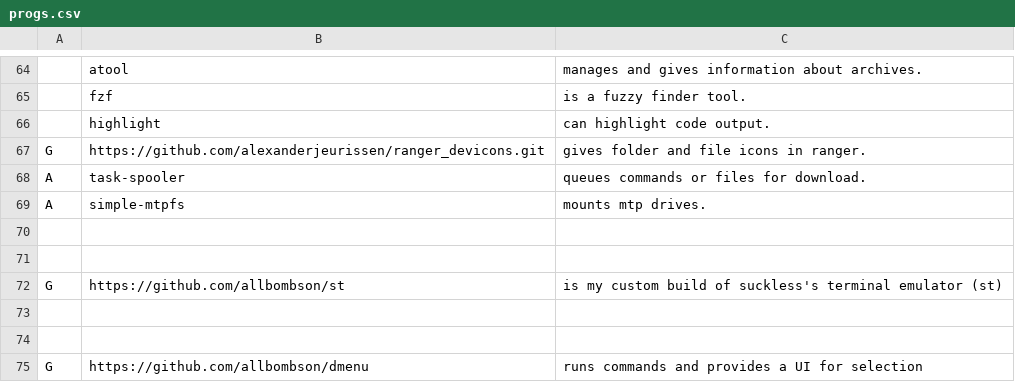
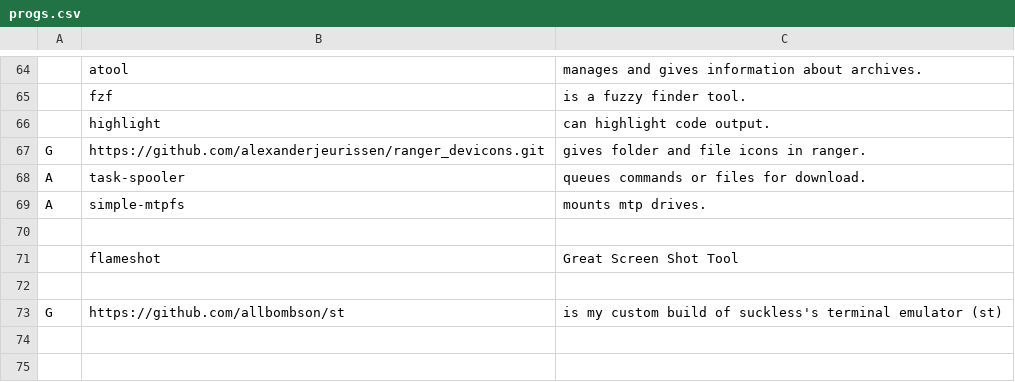
Before and after one commit to allbombson/TARBS, a CSV file: progs.csv, drawn as a sheet; only a part is shown, gaps mark what is left out; the shorter side is filled out with more unchanged rows; the diff names each change by its address in the sheet, - before the commit and + after, or states it on an @@ line.

Commit message:
Update progs.csv

```diff
--- a/progs.csv
+++ b/progs.csv
+row 71:  | flameshot | Great Screen Shot Tool
```
